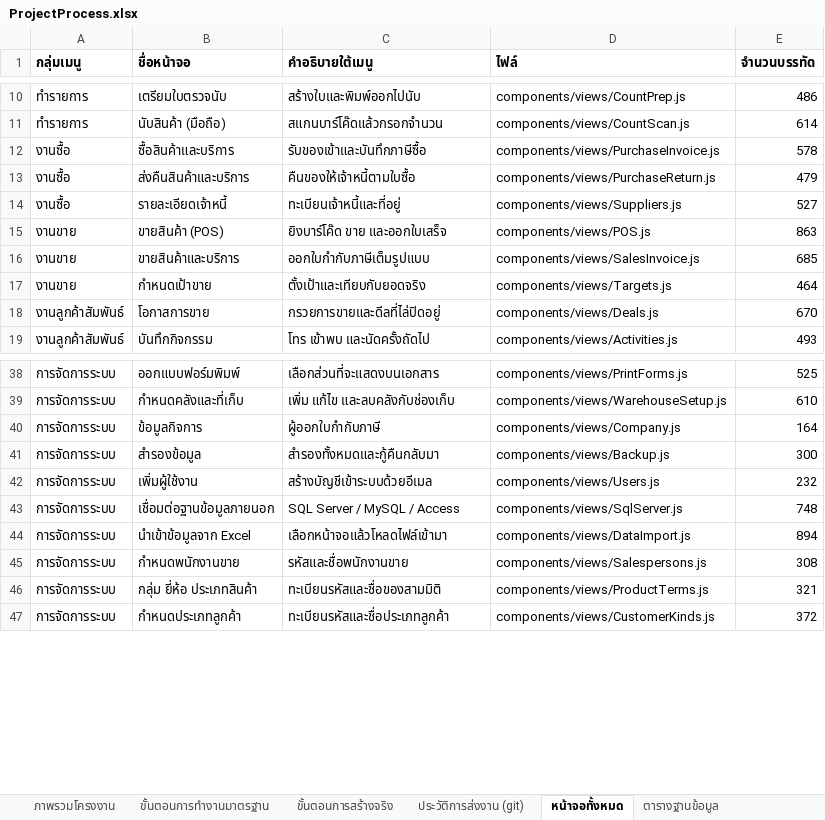
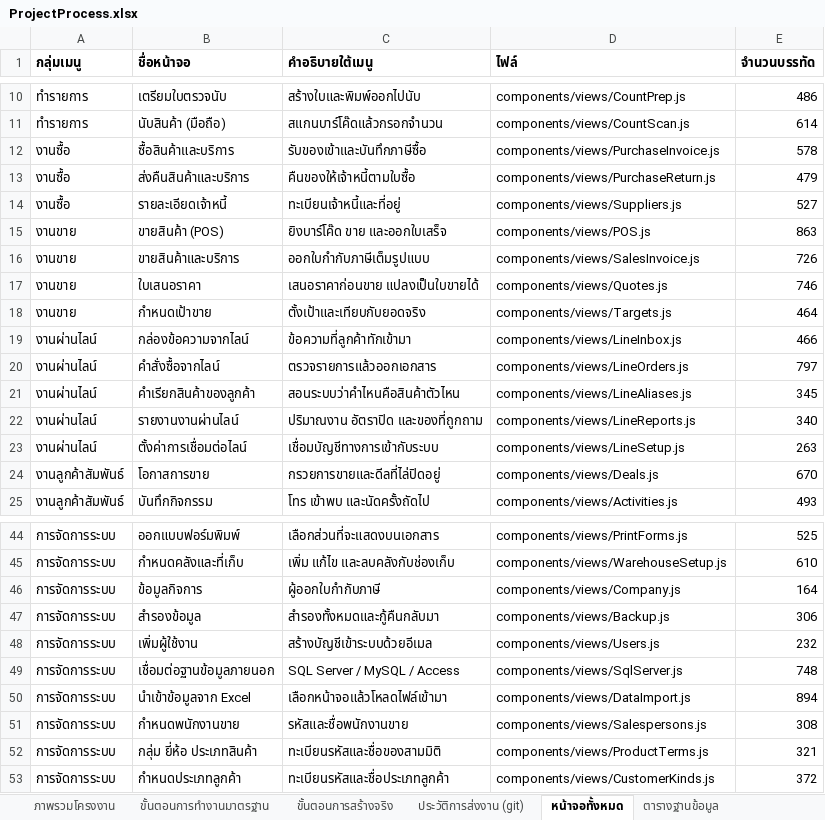
Before and after one commit to actingsubltsuteepatchotasing-dot/InventorySystem, an Excel workbook: Docs/ProjectProcess.xlsx, sheet หน้าจอทั้งหมด, drawn as a sheet; only a part is shown, gaps mark what is left out; values as stored, in another font and other column widths than the file's, no borders; addresses are those after the commit; the diff names each change by its address in the sheet, - before the commit and + after, or states it on an @@ line.

```diff
--- a/Docs/ProjectProcess.xlsx (sheet หน้าจอทั้งหมด)
+++ b/Docs/ProjectProcess.xlsx (sheet หน้าจอทั้งหมด)
-E16 (จำนวนบรรทัด): 685
+E16 (จำนวนบรรทัด): 726
+row 17: งานขาย | ใบเสนอราคา | เสนอราคาก่อนขาย แปลงเป็นใบขายได้ | components/views/Quotes.js | 746
+row 19: งานผ่านไลน์ | กล่องข้อความจากไลน์ | ข้อความที่ลูกค้าทักเข้ามา | components/views/LineInbox.js | 466
+row 20: งานผ่านไลน์ | คำสั่งซื้อจากไลน์ | ตรวจรายการแล้วออกเอกสาร | components/views/LineOrders.js | 797
+row 21: งานผ่านไลน์ | คำเรียกสินค้าของลูกค้า | สอนระบบว่าคำไหนคือสินค้าตัวไหน | components/views/LineAliases.js | 345
+row 22: งานผ่านไลน์ | รายงานงานผ่านไลน์ | ปริมาณงาน อัตราปิด และของที่ถูกถาม | components/views/LineReports.js | 340
+row 23: งานผ่านไลน์ | ตั้งค่าการเชื่อมต่อไลน์ | เชื่อมบัญชีทางการเข้ากับระบบ | components/views/LineSetup.js | 263
-E47 (จำนวนบรรทัด): 300
+E47 (จำนวนบรรทัด): 306
```
Also changed, not shown: sheet ตารางฐานข้อมูล, sheet ตรรกะกลางที่เขียนเอง, sheet ภาพรวมโครงงาน, sheet ประวัติการส่งงาน (git), sheet ขั้นตอนการสร้างจริง, sheet การตรวจสอบอัตโนมัติ, 24 other files.
